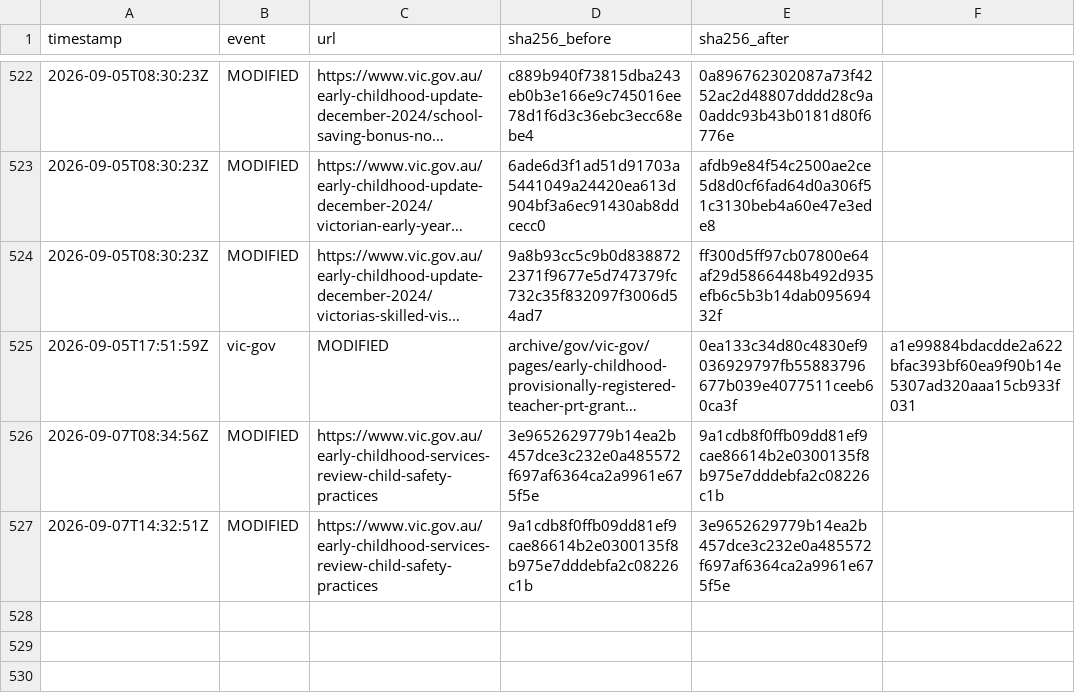
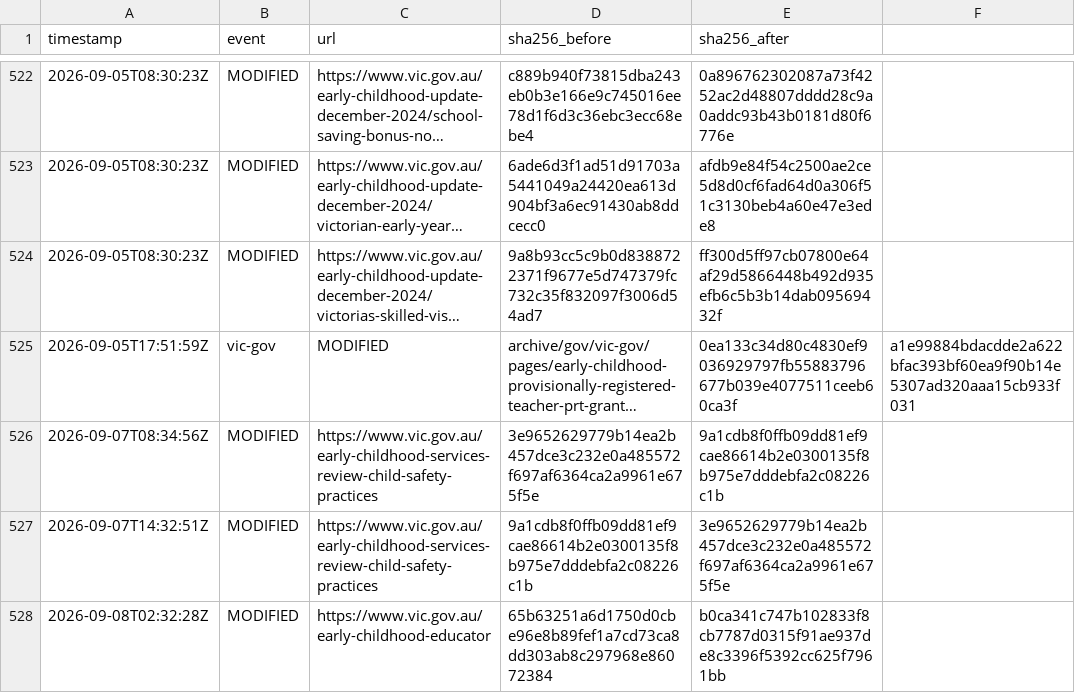
Before and after one commit to myNDISwiki/MyNDIS, a CSV file: archive/reports/vic-gov/change-ledger.csv, drawn as a sheet; only a part is shown, gaps mark what is left out; long unchanged cells end in ….

Commit message:
Archive Victorian NDIS reform updates 2026-09-08T02:54:11Z

```diff
--- a/archive/reports/vic-gov/change-ledger.csv
+++ b/archive/reports/vic-gov/change-ledger.csv
@@ -527 +527,2 @@ timestamp,event,url,sha256_before,sha256_after
 2026-09-07T14:32:51Z,MODIFIED,https://www.vic.gov.au/early-childhood-services-review-child-safety-practices,9a1cdb8f0ffb09dd81ef9cae86614b2e0300135f8b975e7dddebfa2c08226c1b,3e9652629779b14ea2b457dce3c232e0a485572f697af6364ca2a9961e675f5e
+2026-09-08T02:32:28Z,MODIFIED,https://www.vic.gov.au/early-childhood-educator,65b63251a6d1750d0cbe96e8b89fef1a7cd73ca8dd303ab8c297968e86072384,b0ca341c747b102833f8cb7787d0315f91ae937de8c3396f5392cc625f7961bb
```
Also changed, not shown: archive/reports/vic-gov/page-registry.csv, 5 other files.
